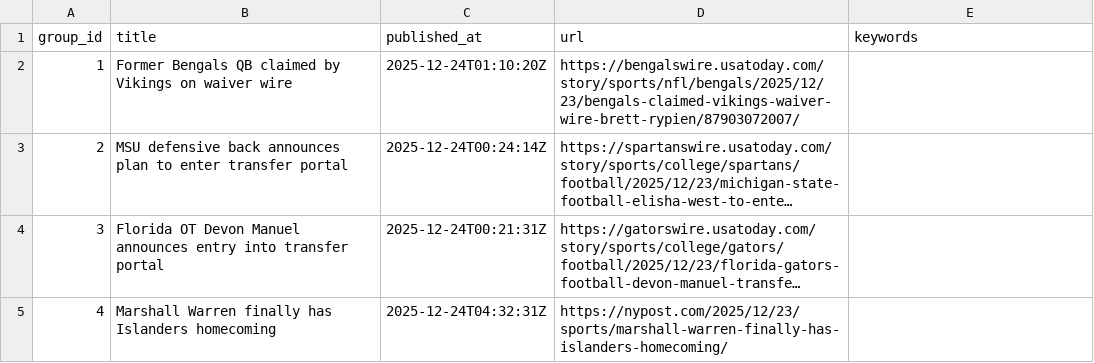
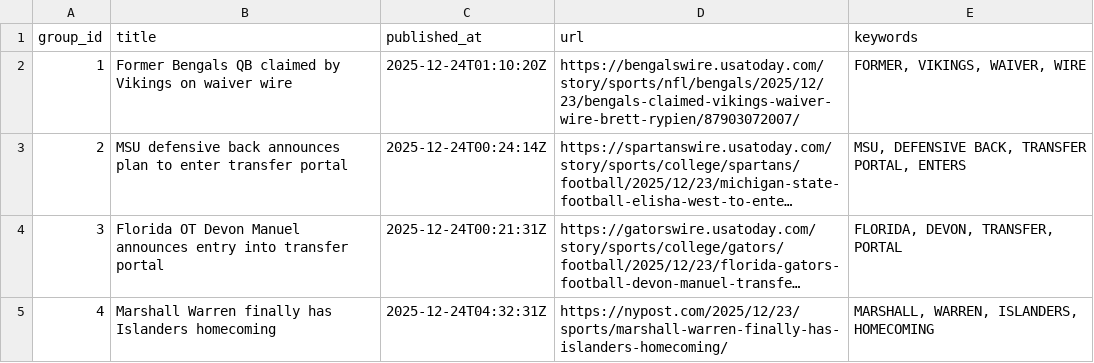
Before and after one commit to lileungws/whatsnews01, a CSV file: web/data/main.csv, drawn as a sheet; long unchanged cells end in …; the diff names each change by its address in the sheet, - before the commit and + after, or states it on an @@ line.

Commit message:
Update keywords main.csv

```diff
--- a/web/data/main.csv
+++ b/web/data/main.csv
-E2 (keywords): (empty)
+E2 (keywords): FORMER, VIKINGS, WAIVER, WIRE
-E3 (keywords): (empty)
+E3 (keywords): MSU, DEFENSIVE BACK, TRANSFER PORTAL, ENTERS
-E4 (keywords): (empty)
+E4 (keywords): FLORIDA, DEVON, TRANSFER, PORTAL
-E5 (keywords): (empty)
+E5 (keywords): MARSHALL, WARREN, ISLANDERS, HOMECOMING
```
Also changed, not shown: history/history.csv.
